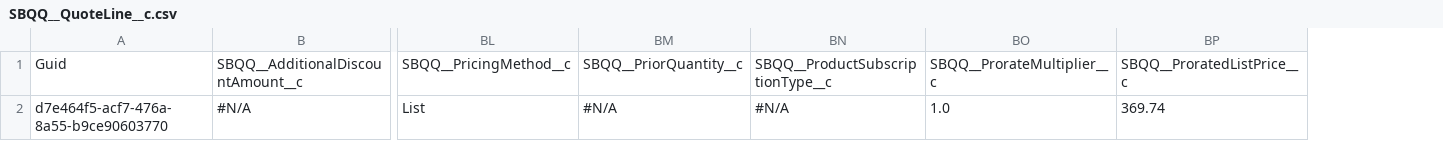
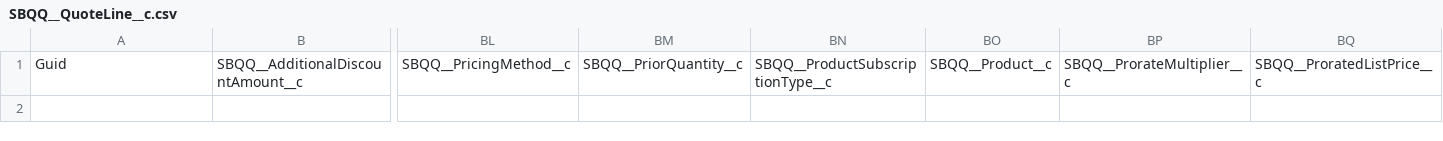
Before and after one commit to Asnafshaikh/Test-Release-22, a CSV file: SBQQ__QuoteLine__c.csv, drawn as a sheet; only a part is shown, gaps mark what is left out; removed rows and columns are numbered as before the commit, all else as after; rows hold the shown columns only; the diff names each change by its address in the sheet, - before the commit and + after, or states it on an @@ line.

```diff
--- a/SBQQ__QuoteLine__c.csv
+++ b/SBQQ__QuoteLine__c.csv
+column BO, row 1: SBQQ__Product__c
-row 2: d7e464f5-acf7-476a-8a55-b9ce90603770 | #N/A | List | #N/A | #N/A | 1.0 | 369.74
```
Also changed, not shown: SBQQ__Quote__c.csv, 2 other files.
